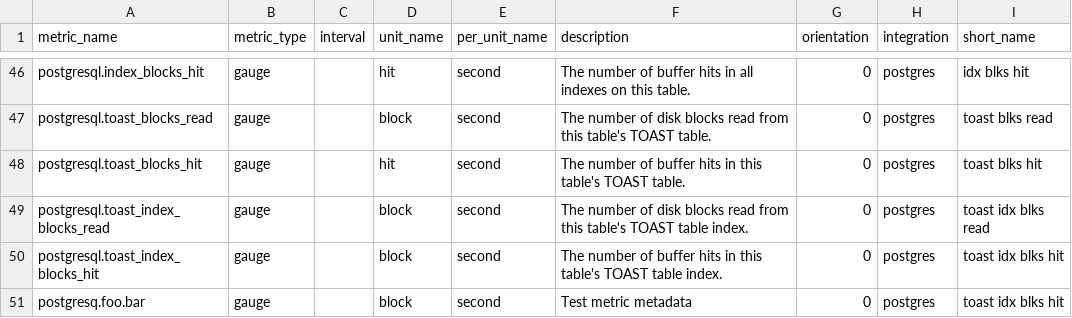
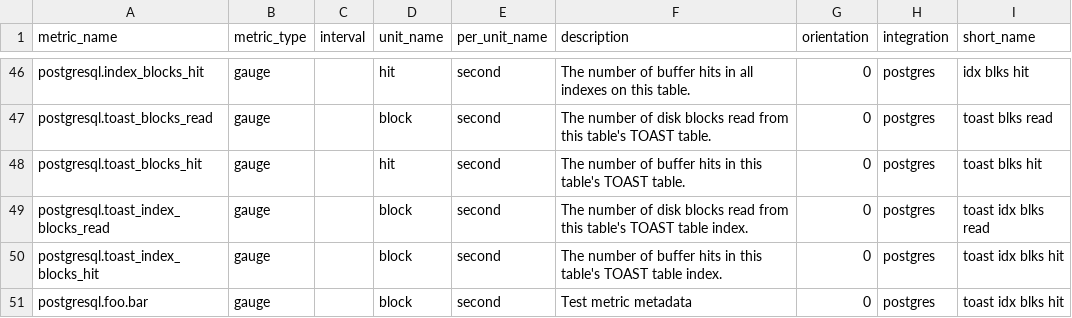
Before and after one commit to zaquaz/integrations-core, a CSV file: postgres/metadata.csv, drawn as a sheet; only a part is shown, gaps mark what is left out.

```diff
--- a/postgres/metadata.csv
+++ b/postgres/metadata.csv
@@ -50,2 +50,2 @@ postgresql.toast_index_blocks_read,gauge,,block,second,The number of disk blocks
 postgresql.toast_index_blocks_hit,gauge,,block,second,The number of buffer hits in this table's TOAST table index.,0,postgres,toast idx blks hit
-postgresq.foo.bar,gauge,,block,second,Test metric metadata,0,postgres,toast idx blks hit
+postgresql.foo.bar,gauge,,block,second,Test metric metadata,0,postgres,toast idx blks hit
```
Also changed, not shown: 1 other file.
